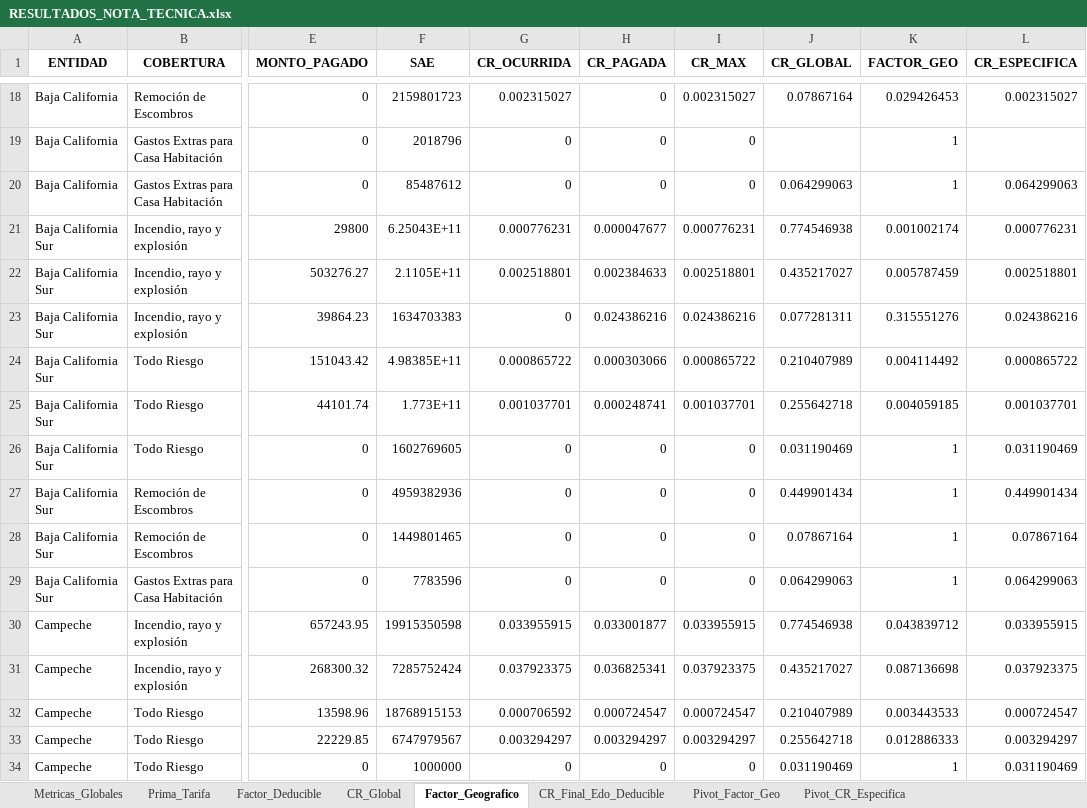
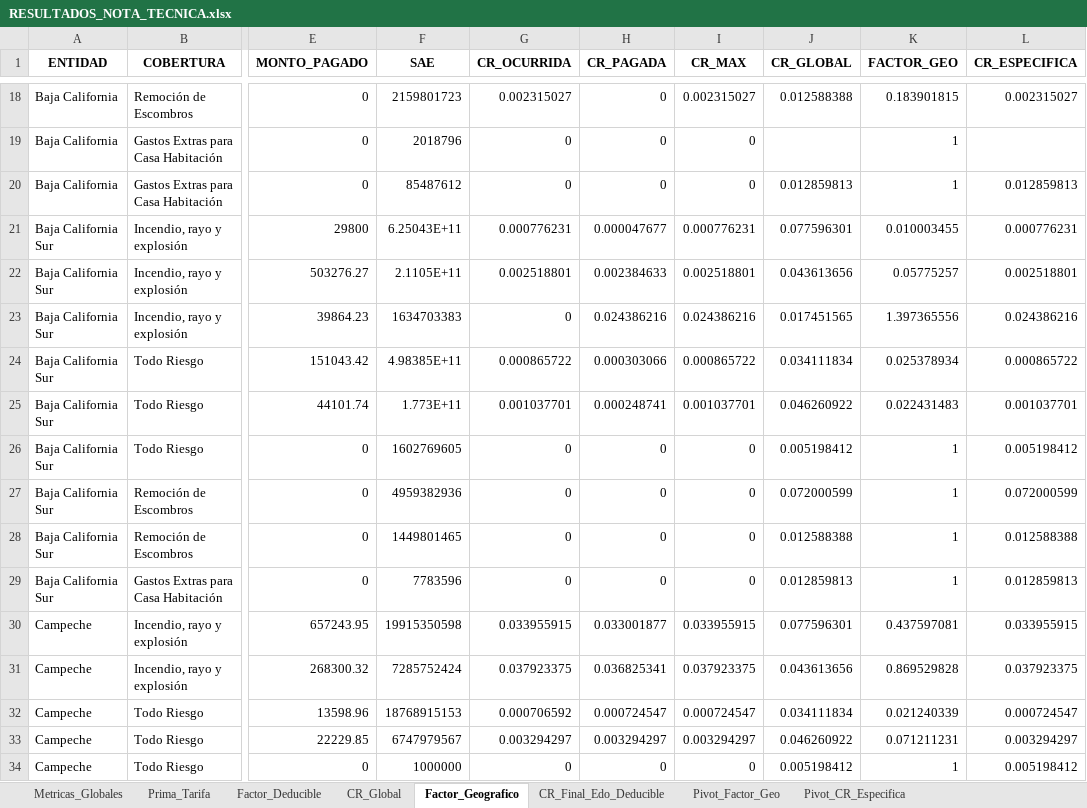
Before and after one commit to Chavezlosabe755/NOTA-TECNICA, an Excel workbook: RESULTADOS_NOTA_TECNICA.xlsx, sheet Factor_Geografico, drawn as a sheet; only a part is shown, gaps mark what is left out; values as stored, in another font and other column widths than the file's, no borders; the diff covers the shown part only; the diff names each change by its address in the sheet, - before the commit and + after, or states it on an @@ line.

```diff
--- a/RESULTADOS_NOTA_TECNICA.xlsx (sheet Factor_Geografico)
+++ b/RESULTADOS_NOTA_TECNICA.xlsx (sheet Factor_Geografico)
-J18 (CR_GLOBAL): 0.07867164
+J18 (CR_GLOBAL): 0.012588388
-K18 (FACTOR_GEO): 0.029426453
+K18 (FACTOR_GEO): 0.183901815
-J20 (CR_GLOBAL): 0.064299063
+J20 (CR_GLOBAL): 0.012859813
-L20 (CR_ESPECIFICA): 0.064299063
+L20 (CR_ESPECIFICA): 0.012859813
-J21 (CR_GLOBAL): 0.774546938
+J21 (CR_GLOBAL): 0.077596301
-K21 (FACTOR_GEO): 0.001002174
+K21 (FACTOR_GEO): 0.010003455
-J22 (CR_GLOBAL): 0.435217027
+J22 (CR_GLOBAL): 0.043613656
-K22 (FACTOR_GEO): 0.005787459
+K22 (FACTOR_GEO): 0.05775257
-J23 (CR_GLOBAL): 0.077281311
+J23 (CR_GLOBAL): 0.017451565
-K23 (FACTOR_GEO): 0.315551276
+K23 (FACTOR_GEO): 1.397365556
-J24 (CR_GLOBAL): 0.210407989
+J24 (CR_GLOBAL): 0.034111834
-K24 (FACTOR_GEO): 0.004114492
+K24 (FACTOR_GEO): 0.025378934
-J25 (CR_GLOBAL): 0.255642718
+J25 (CR_GLOBAL): 0.046260922
-K25 (FACTOR_GEO): 0.004059185
+K25 (FACTOR_GEO): 0.022431483
-J26 (CR_GLOBAL): 0.031190469
+J26 (CR_GLOBAL): 0.005198412
-L26 (CR_ESPECIFICA): 0.031190469
+L26 (CR_ESPECIFICA): 0.005198412
-J27 (CR_GLOBAL): 0.449901434
+J27 (CR_GLOBAL): 0.072000599
-L27 (CR_ESPECIFICA): 0.449901434
+L27 (CR_ESPECIFICA): 0.072000599
-J28 (CR_GLOBAL): 0.07867164
+J28 (CR_GLOBAL): 0.012588388
-L28 (CR_ESPECIFICA): 0.07867164
+L28 (CR_ESPECIFICA): 0.012588388
-J29 (CR_GLOBAL): 0.064299063
+J29 (CR_GLOBAL): 0.012859813
-L29 (CR_ESPECIFICA): 0.064299063
+L29 (CR_ESPECIFICA): 0.012859813
-J30 (CR_GLOBAL): 0.774546938
+J30 (CR_GLOBAL): 0.077596301
-K30 (FACTOR_GEO): 0.043839712
+K30 (FACTOR_GEO): 0.437597081
-J31 (CR_GLOBAL): 0.435217027
+J31 (CR_GLOBAL): 0.043613656
-K31 (FACTOR_GEO): 0.087136698
+K31 (FACTOR_GEO): 0.869529828
-J32 (CR_GLOBAL): 0.210407989
+J32 (CR_GLOBAL): 0.034111834
-K32 (FACTOR_GEO): 0.003443533
+K32 (FACTOR_GEO): 0.021240339
-J33 (CR_GLOBAL): 0.255642718
+J33 (CR_GLOBAL): 0.046260922
-K33 (FACTOR_GEO): 0.012886333
+K33 (FACTOR_GEO): 0.071211231
-J34 (CR_GLOBAL): 0.031190469
+J34 (CR_GLOBAL): 0.005198412
-L34 (CR_ESPECIFICA): 0.031190469
+L34 (CR_ESPECIFICA): 0.005198412
```
Also changed, not shown: 520 edited cells elsewhere in this sheet, sheet CR_Final_Edo_Deducible, sheet Factor_Deducible, sheet Pivot_Factor_Geo, sheet Pivot_CR_Especifica, sheet CR_Global, 1 other file.
